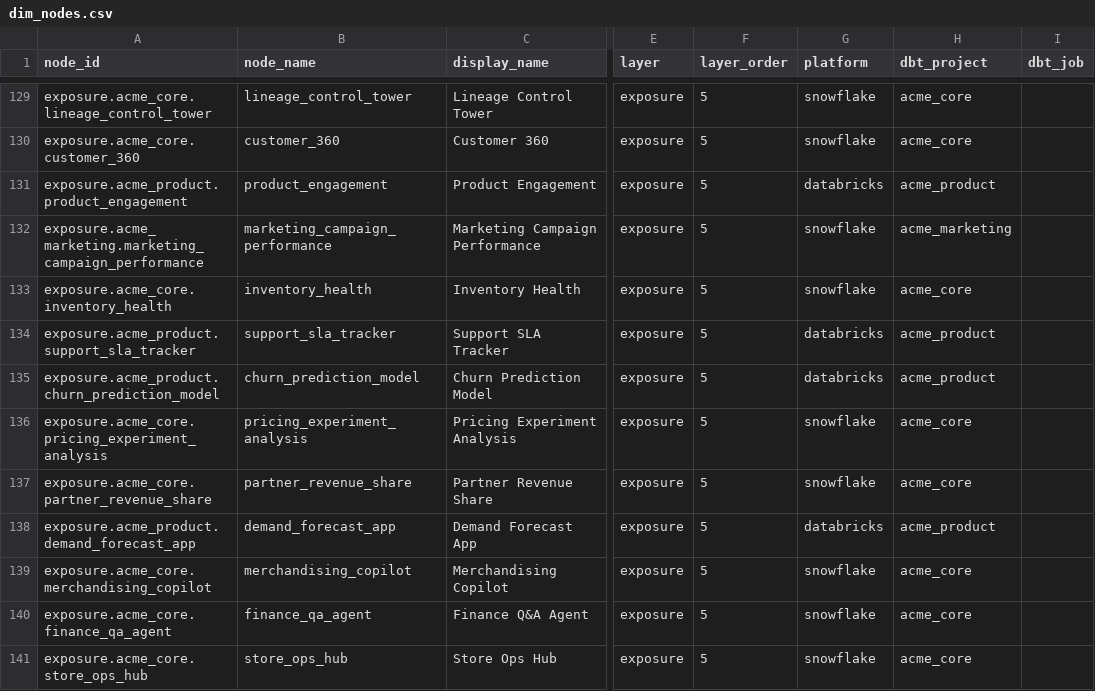
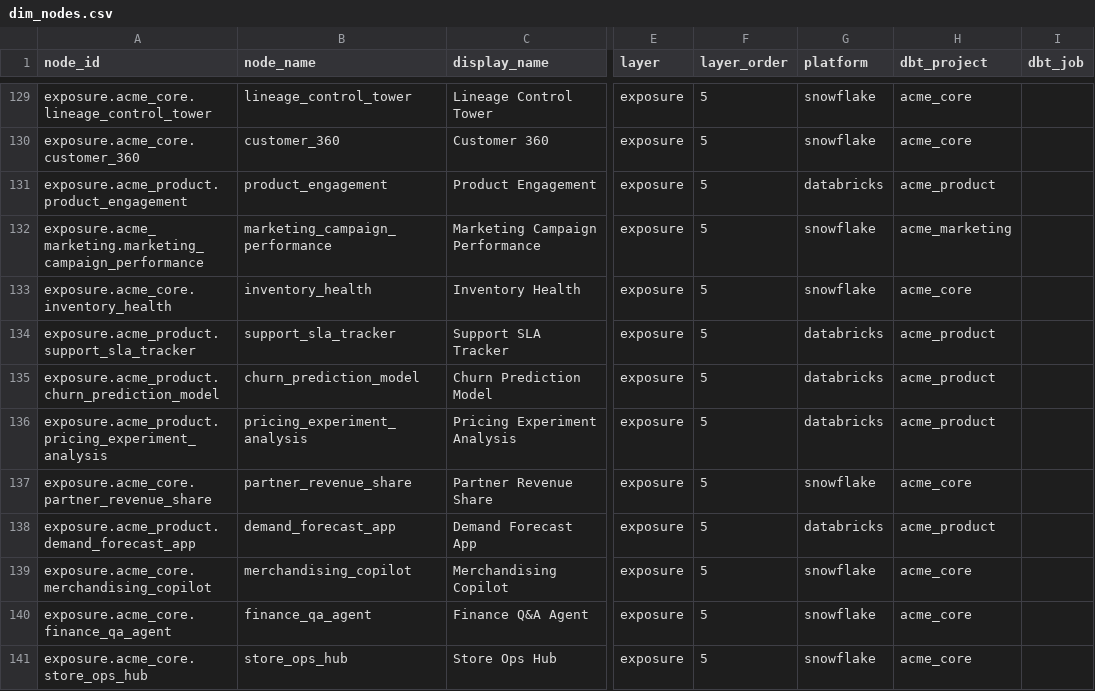
Before and after one commit to Gbolahaann/lineage-control-tower, a CSV file: data/dim_nodes.csv, drawn as a sheet; only a part is shown, gaps mark what is left out; the diff names each change by its address in the sheet, - before the commit and + after, or states it on an @@ line.

```diff
--- a/data/dim_nodes.csv
+++ b/data/dim_nodes.csv
-A136 (node_id): exposure.acme_core.pricing_experiment_analysis
+A136 (node_id): exposure.acme_product.pricing_experiment_analysis
-G136 (platform): snowflake
+G136 (platform): databricks
-H136 (dbt_project): acme_core
+H136 (dbt_project): acme_product
```
Also changed, not shown: data/fct_lineage_edges.csv, 4 other files.
